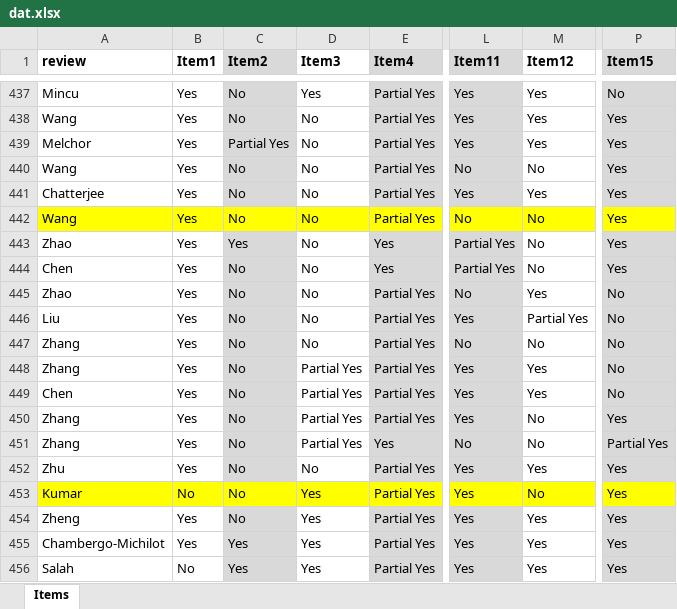
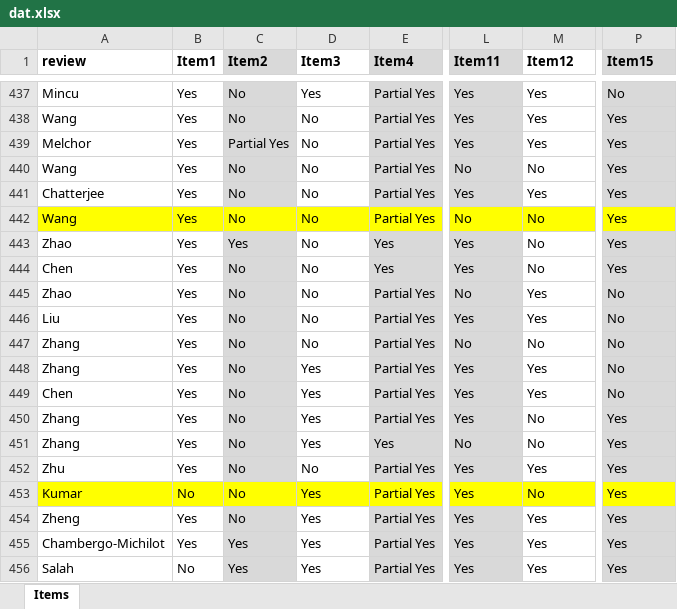
Before and after one commit to bougioukas/amstar2Vis, an Excel workbook: inst/extdata/dat.xlsx, sheet Items, drawn as a sheet; only a part is shown, gaps mark what is left out; values as stored, in another font and other column widths than the file's, no borders; the diff covers the shown part only; the diff names each change by its address in the sheet, - before the commit and + after, or states it on an @@ line.

```diff
--- a/inst/extdata/dat.xlsx (sheet Items)
+++ b/inst/extdata/dat.xlsx (sheet Items)
-L443:L444 (Item11): Partial Yes
+L443:L444 (Item11): Yes
-M446 (Item12): Partial Yes
+M446 (Item12): Yes
-D448:D451 (Item3): Partial Yes
+D448:D451 (Item3): Yes
-P451 (Item15): Partial Yes
+P451 (Item15): Yes
```
Also changed, not shown: 8 edited cells elsewhere in this sheet, 3 other files.
